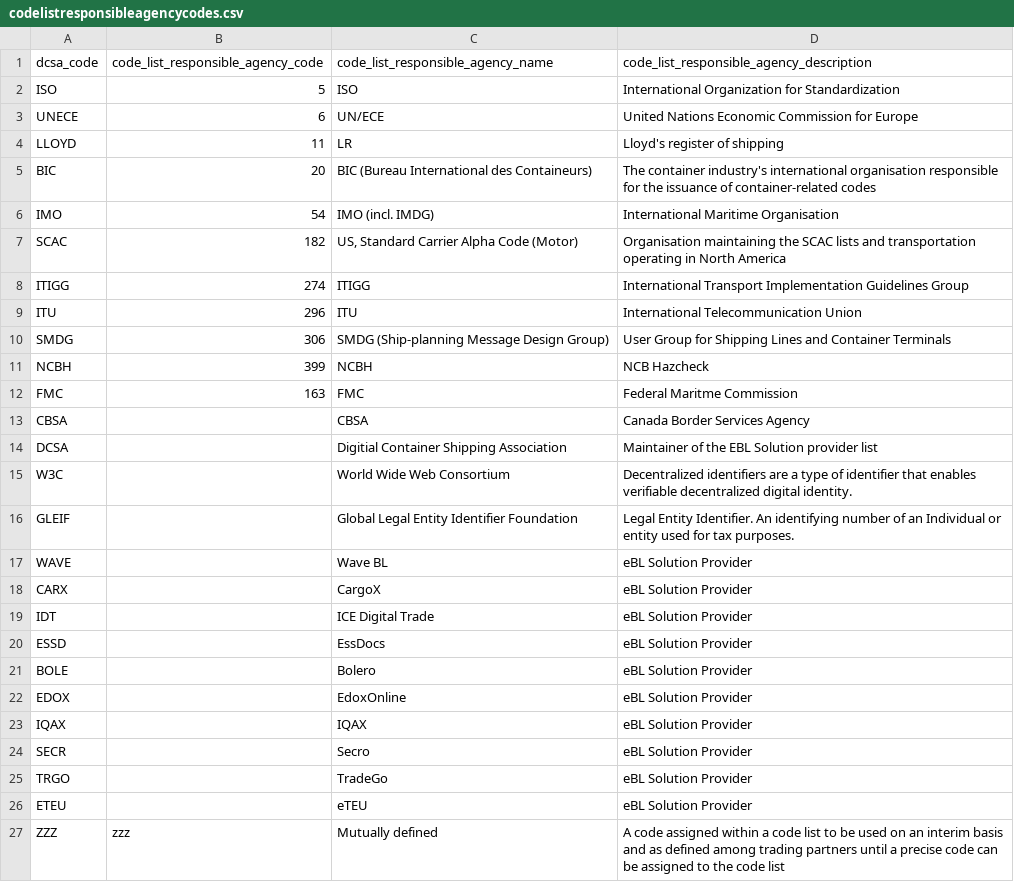
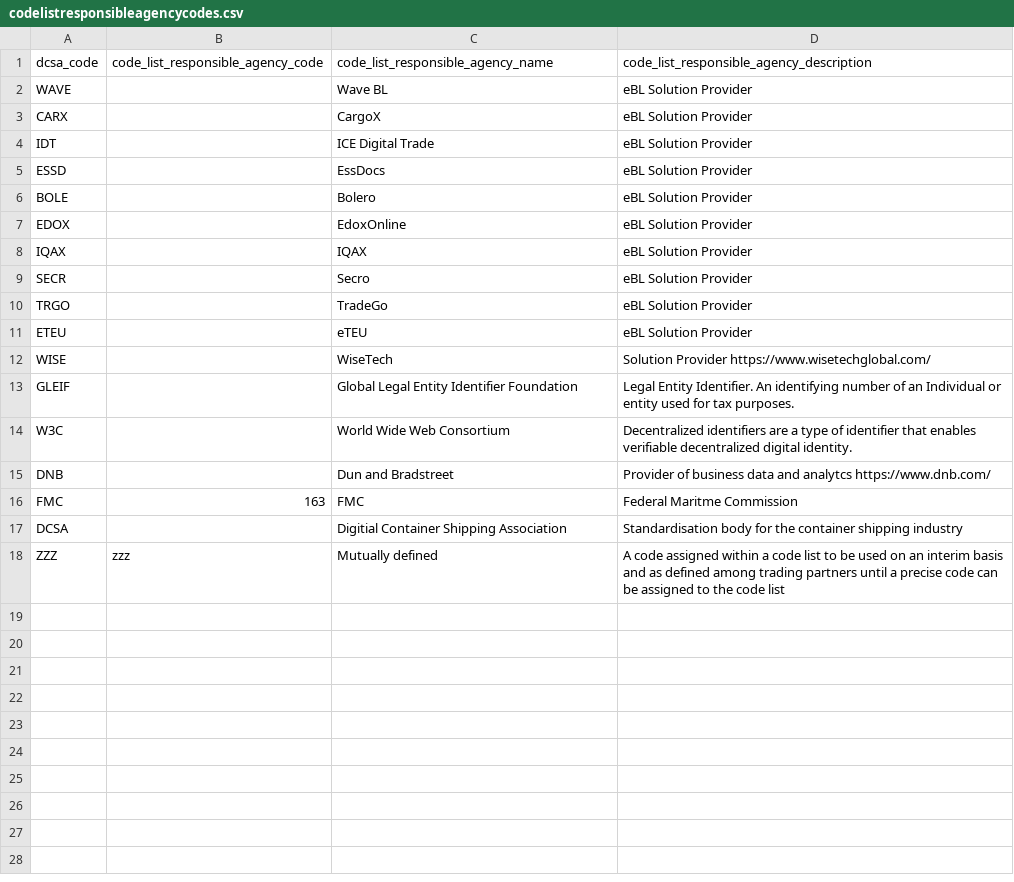
Before and after one commit to dcsaorg/DCSA-Information-Model, a CSV file: datamodel/referencedata.d/codelistresponsibleagencycodes.csv, drawn as a sheet.

Commit message:
Update codelistresponsibleagencycodes.csv
Narrowed the purpose to only include identity providers.

```diff
--- a/datamodel/referencedata.d/codelistresponsibleagencycodes.csv
+++ b/datamodel/referencedata.d/codelistresponsibleagencycodes.csv
@@ -1,17 +1,2 @@
 dcsa_code,code_list_responsible_agency_code,code_list_responsible_agency_name,code_list_responsible_agency_description
-ISO,5,ISO,International Organization for Standardization
-UNECE,6,UN/ECE,United Nations Economic Commission for Europe
-LLOYD,11,LR,Lloyd's register of shipping
-BIC,20,BIC (Bureau International des Containeurs),The container industry's international organisation responsible for the issuance of container-related codes
-IMO,54,IMO (incl. IMDG),International Maritime Organisation
-SCAC,182,"US, Standard Carrier Alpha Code (Motor)",Organisation maintaining the SCAC lists and transportation operating in North America
-ITIGG,274,ITIGG,International Transport Implementation Guidelines Group
-ITU,296,ITU,International Telecommunication Union
-SMDG,306,SMDG (Ship-planning Message Design Group),User Group for Shipping Lines and Container Terminals
-NCBH,399,NCBH,NCB Hazcheck
-FMC,163,FMC,Federal Maritme Commission
-CBSA,,CBSA,Canada Border Services Agency
-DCSA,,Digitial Container Shipping Association,Maintainer of the EBL Solution provider list
-W3C,,World Wide Web Consortium,Decentralized identifiers are a type of identifier that enables verifiable decentralized digital identity.
-GLEIF,,Global Legal Entity Identifier Foundation,Legal Entity Identifier. An identifying number of an Individual or entity used for tax purposes.
 WAVE,,Wave BL,eBL Solution Provider
@@ -26,2 +11,8 @@ TRGO,,TradeGo,eBL Solution Provider
 ETEU,,eTEU,eBL Solution Provider
+WISE,,WiseTech,Solution Provider https://www.wisetechglobal.com/
+GLEIF,,Global Legal Entity Identifier Foundation,Legal Entity Identifier. An identifying number of an Individual or entity used for tax purposes.
+W3C,,World Wide Web Consortium,Decentralized identifiers are a type of identifier that enables verifiable decentralized digital identity.
+DNB,,Dun and Bradstreet,Provider of business data and analytcs https://www.dnb.com/
+FMC,163,FMC,Federal Maritme Commission
+DCSA,,Digitial Container Shipping Association,Standardisation body for the container shipping industry
 ZZZ,zzz,Mutually defined,A code assigned within a code list to be used on an interim basis and as defined among trading partners until a precise code can be assigned to the code list
```
